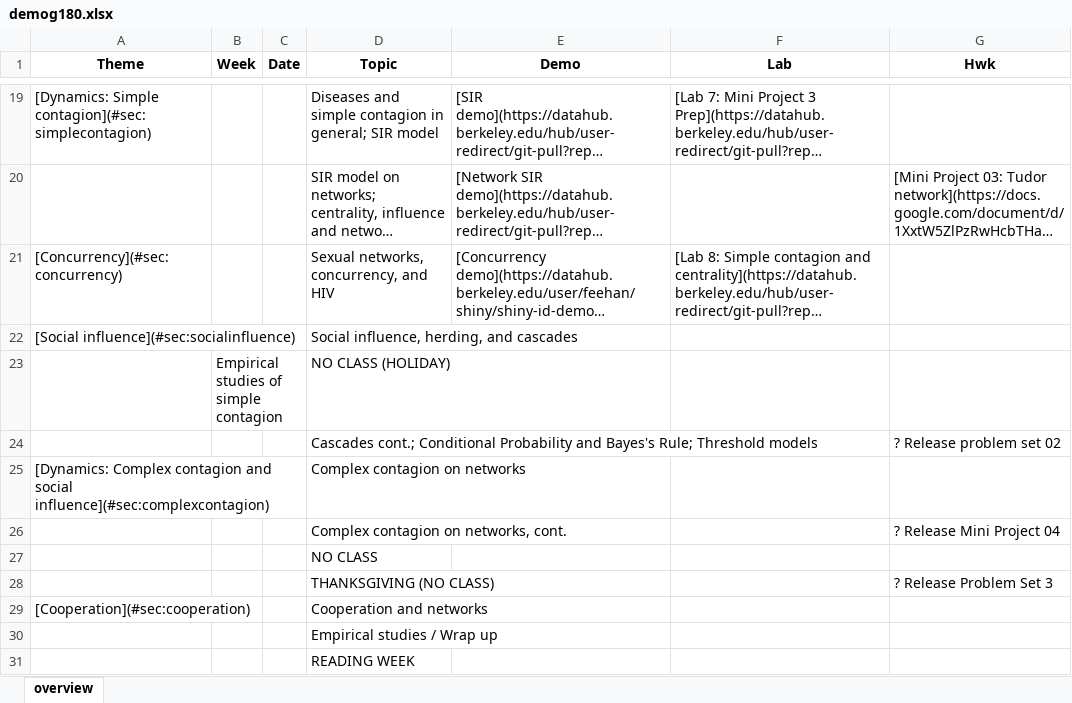
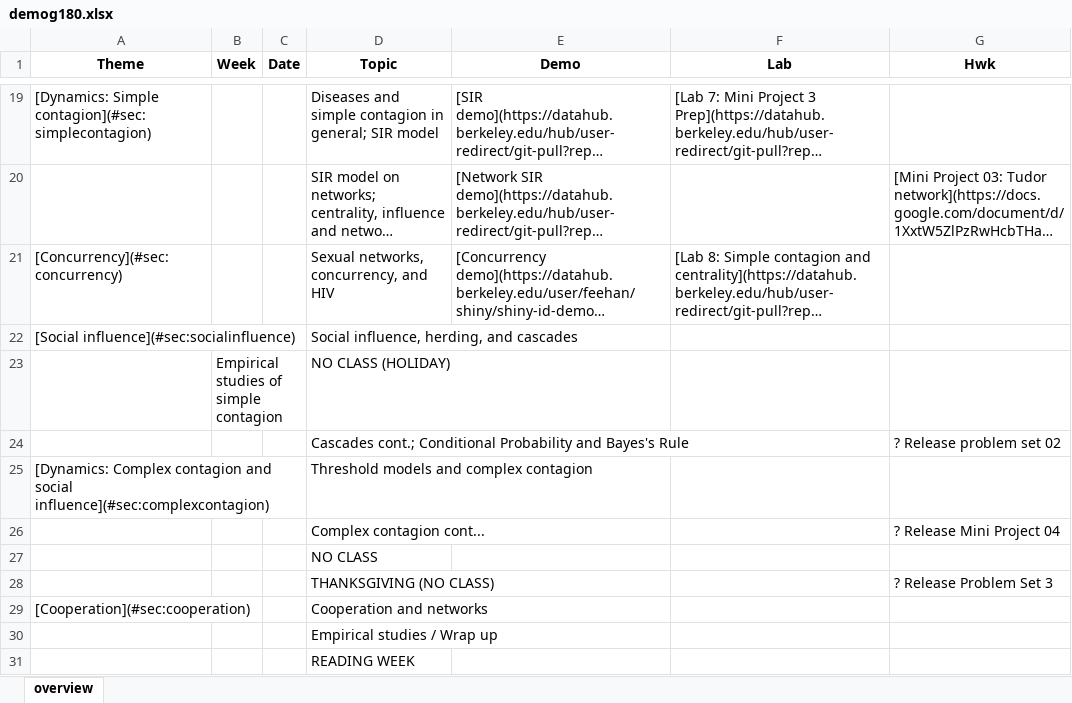
Before and after one commit to dfeehan/demog180-fa2025, an Excel workbook: demog180-syllabus/demog180.xlsx, sheet overview, drawn as a sheet; only a part is shown, gaps mark what is left out; long unchanged cells end in …; values as stored, in another font and other column widths than the file's, no borders; the diff names each change by its address in the sheet, - before the commit and + after, or states it on an @@ line.

```diff
--- a/demog180-syllabus/demog180.xlsx (sheet overview)
+++ b/demog180-syllabus/demog180.xlsx (sheet overview)
-D24 (Topic): …and Bayes's Rule; Threshold models
+D24 (Topic): …and Bayes's Rule
-D25 (Topic): Complex contagion on networks
+D25 (Topic): Threshold models and complex contagion
-D26 (Topic): Complex contagion on networks, cont.
+D26 (Topic): Complex contagion cont...
```
Also changed, not shown: 2 other files.
